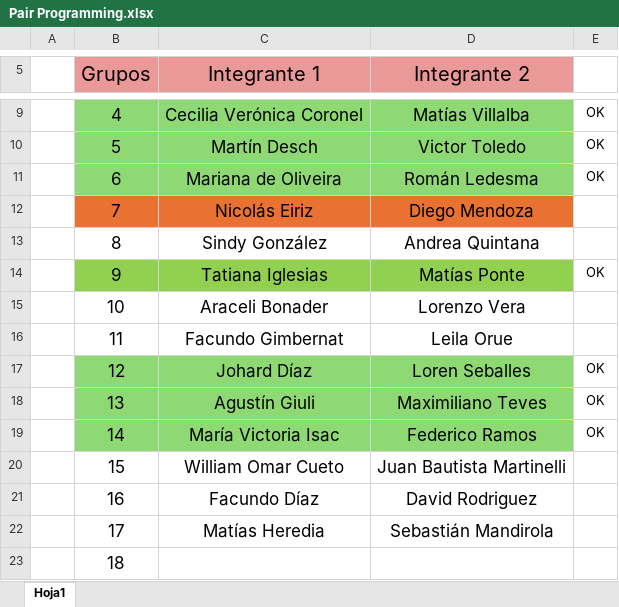
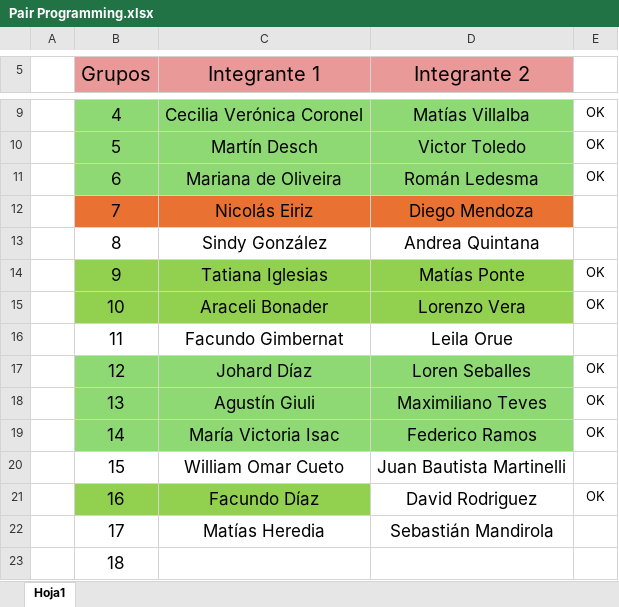
Before and after one commit to lunixsom/Bootcamp-71241, an Excel workbook: Desafios/09/Pair Programming.xlsx, sheet Hoja1, drawn as a sheet; only a part is shown, gaps mark what is left out; values as stored, in another font and other column widths than the file's, no borders; the diff names each change by its address in the sheet, - before the commit and + after, or states it on an @@ line.

```diff
--- a/Desafios/09/Pair Programming.xlsx (sheet Hoja1)
+++ b/Desafios/09/Pair Programming.xlsx (sheet Hoja1)
-B15:D15 fill: none
+B15:D15 fill: #92D050
-E15: (empty)
+E15: OK
-B21:C21 fill: none
+B21:C21 fill: #92D050
-E21: (empty)
+E21: OK
```
Also changed, not shown: 25 other files.
